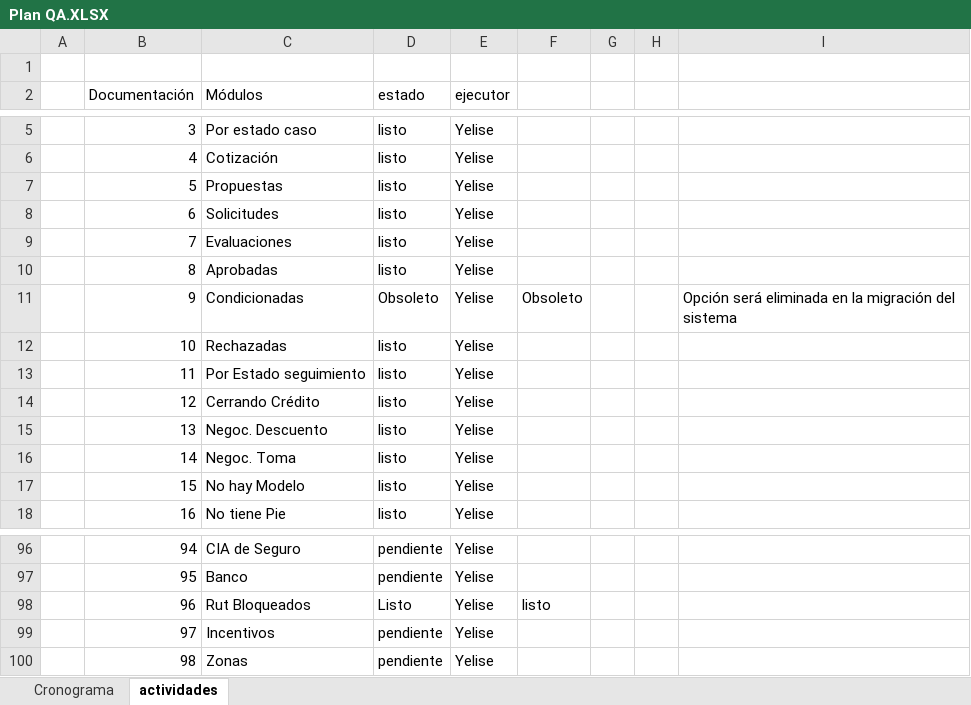
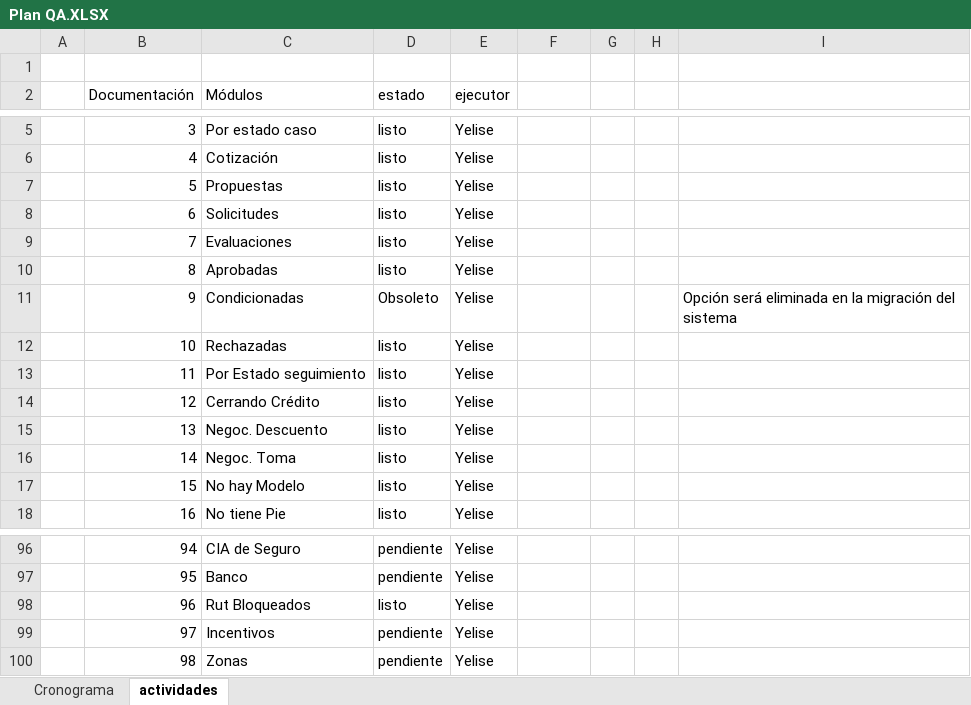
Before and after one commit to mvilches2508/Global-Testing, an Excel workbook: Plan QA.XLSX, sheet actividades, drawn as a sheet; only a part is shown, gaps mark what is left out; values as stored, in another font and other column widths than the file's, no cell formats; charts and pictures not drawn; the diff covers the shown part only; the diff names each change by its address in the sheet, - before the commit and + after, or states it on an @@ line.

```diff
--- a/Plan QA.XLSX (sheet actividades)
+++ b/Plan QA.XLSX (sheet actividades)
-F11: Obsoleto
+F11: (empty)
-D98 (estado): Listo
+D98 (estado): listo
-F98: listo
+F98: (empty)
```
Also changed, not shown: 36 edited cells and merged cells elsewhere in this sheet, cell formats, charts or pictures, 1 other file.
